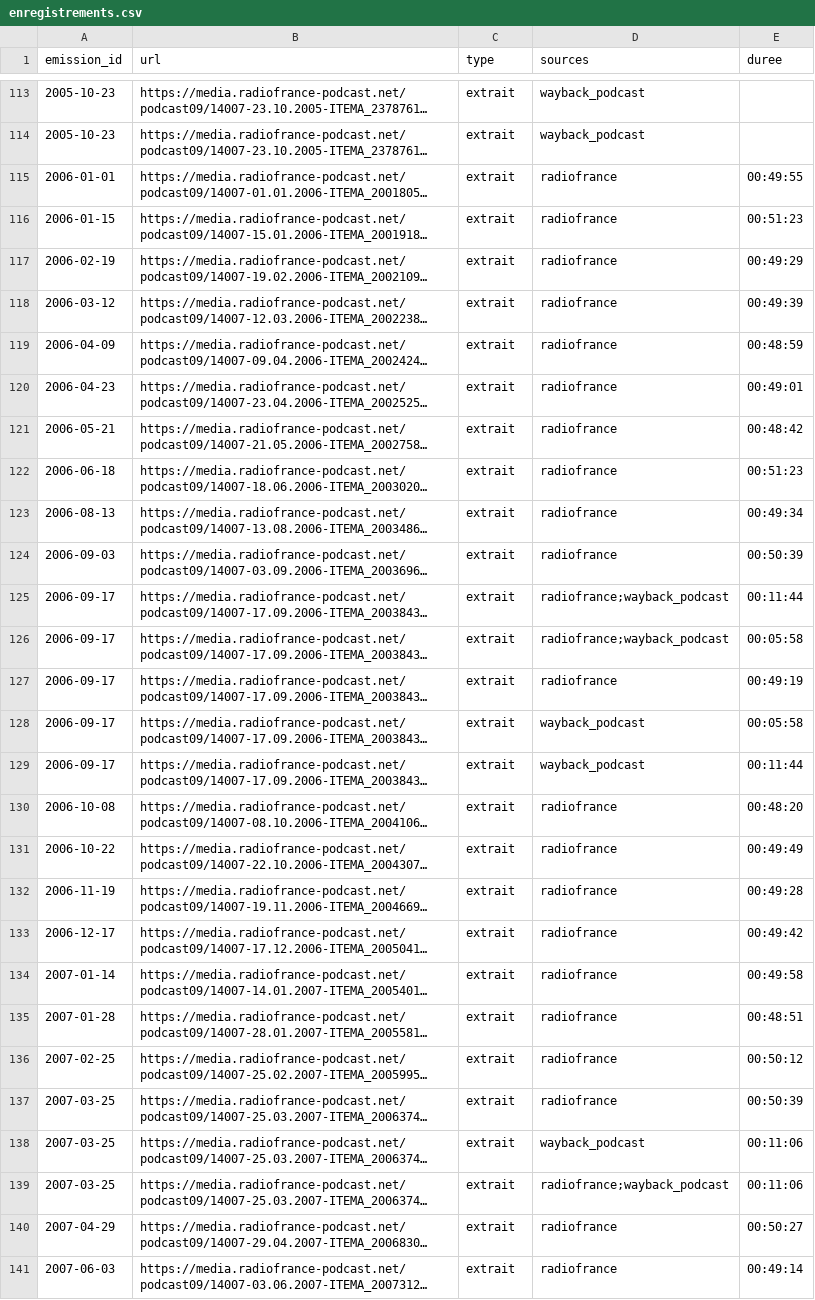
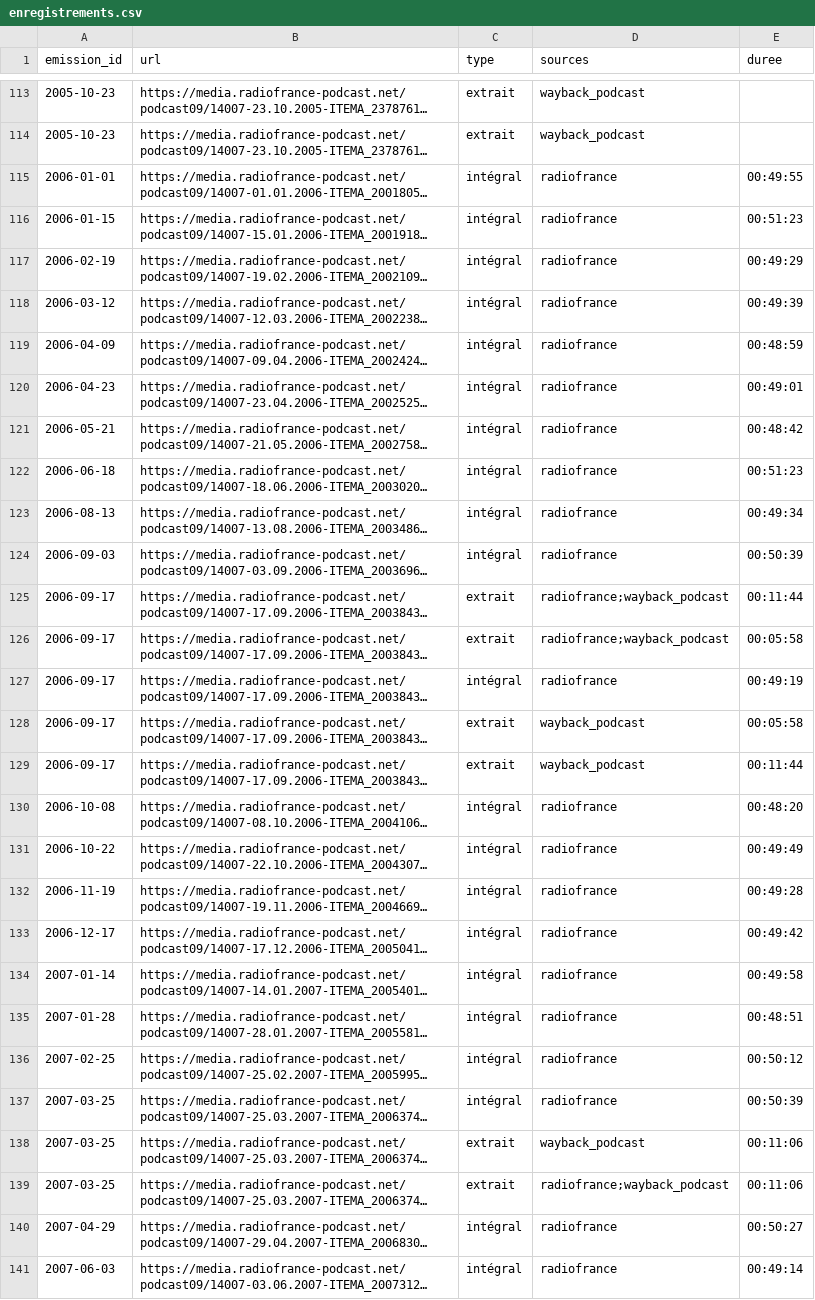
Before and after one commit to castorfou/lmelp-pap, a CSV file: data/processed/enregistrements.csv, drawn as a sheet; only a part is shown, gaps mark what is left out; long unchanged cells end in …; the diff covers the shown part only; the diff names each change by its address in the sheet, - before the commit and + after, or states it on an @@ line.

```diff
--- a/data/processed/enregistrements.csv
+++ b/data/processed/enregistrements.csv
-C115:C124 (type): extrait
+C115:C124 (type): intégral
-C127 (type): extrait
+C127 (type): intégral
-C130:C137 (type): extrait
+C130:C137 (type): intégral
-C140:C141 (type): extrait
+C140:C141 (type): intégral
```
Also changed, not shown: 65 edited cells elsewhere in this file, data/processed/doutes.csv, data/processed/emissions.csv.
